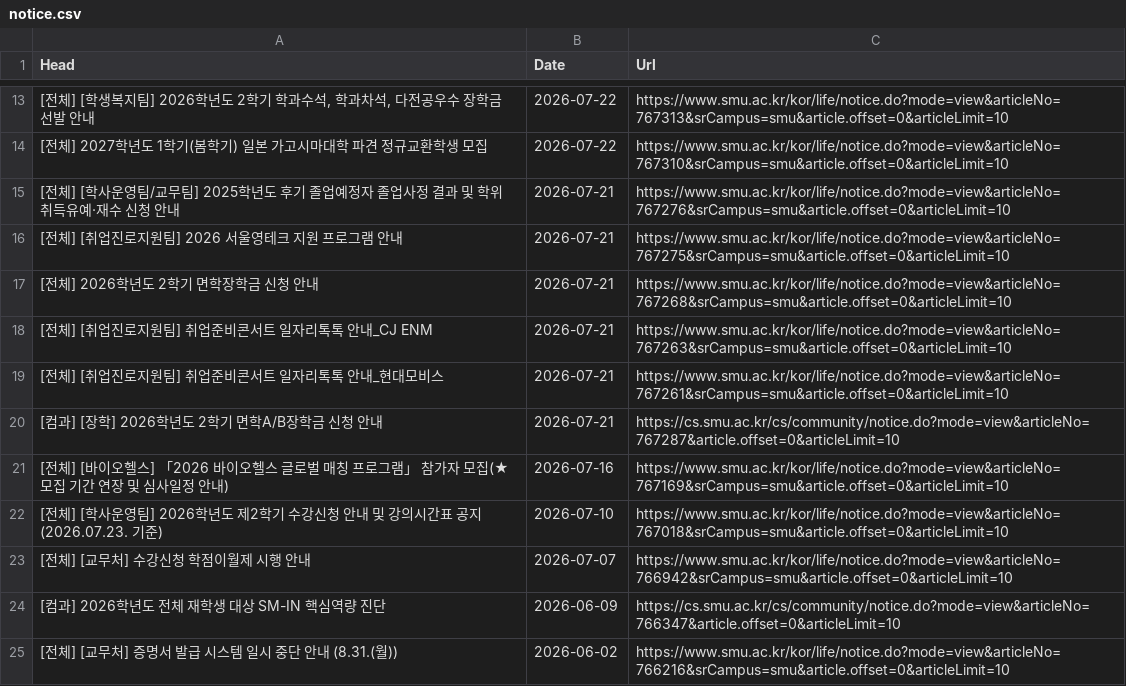
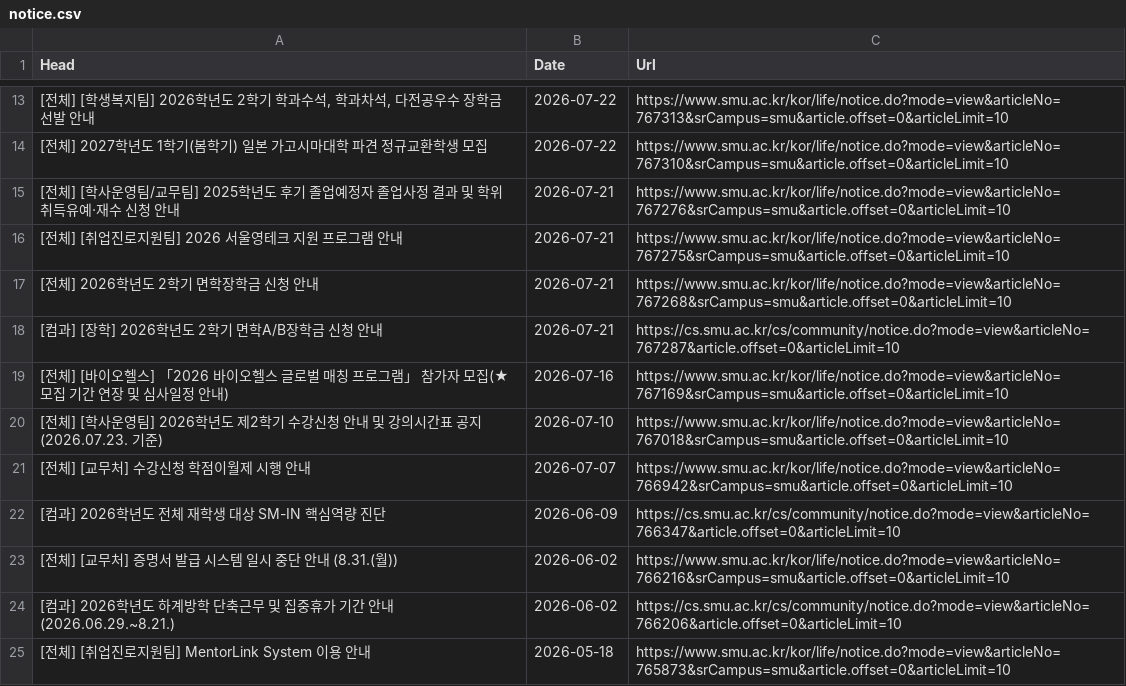
Before and after one commit to sondg921/SMU_Notice, a CSV file: notice.csv, drawn as a sheet; only a part is shown, gaps mark what is left out; the shorter side is filled out with more unchanged rows; the diff names each change by its address in the sheet, - before the commit and + after, or states it on an @@ line.

```diff
--- a/notice.csv
+++ b/notice.csv
-row 18: [전체] [취업진로지원팀] 취업준비콘서트 일자리톡톡 안내_CJ ENM | 2026-07-21 | https://www.smu.ac.kr/kor/life/notice.do?mode=view&articleNo=767263&srCampus=smu&article.offset=0&articleLimit=10
-row 19: [전체] [취업진로지원팀] 취업준비콘서트 일자리톡톡 안내_현대모비스 | 2026-07-21 | https://www.smu.ac.kr/kor/life/notice.do?mode=view&articleNo=767261&srCampus=smu&article.offset=0&articleLimit=10
```
Also changed, not shown: 1 other file.
